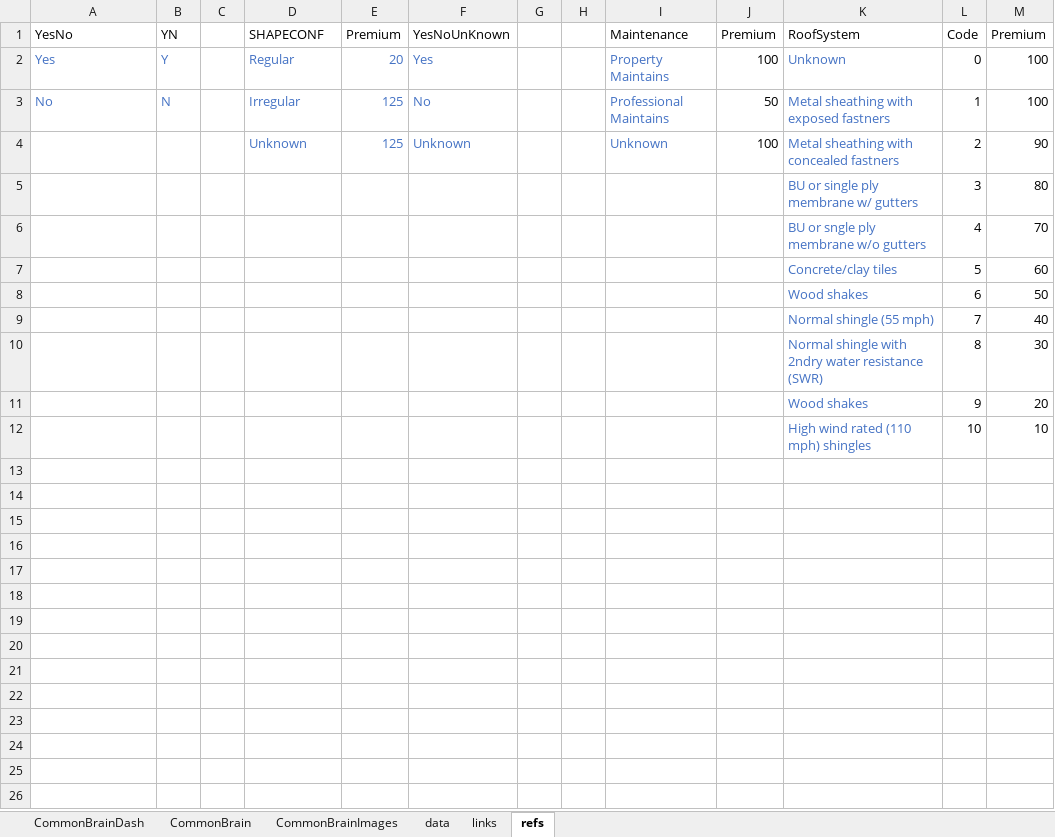
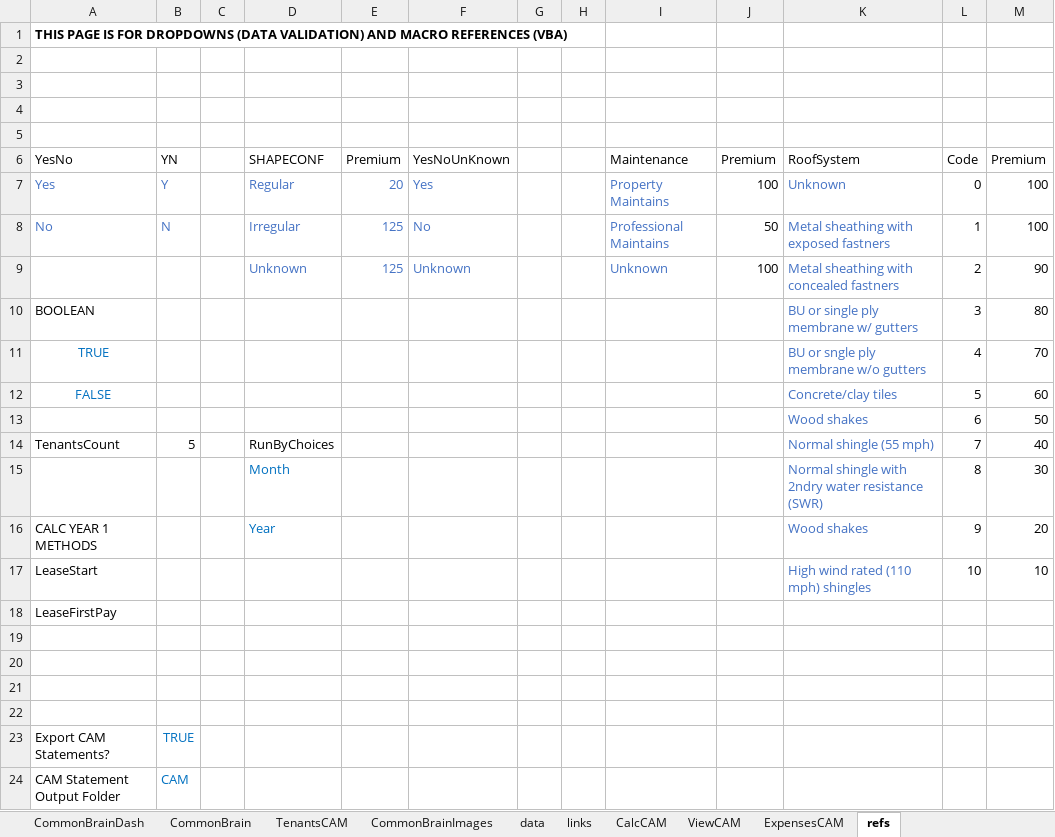
Before and after one commit to ITsolution-git/commonbrain, an Excel workbook: assets/templates/1.xlsx, sheet refs, drawn as a sheet; values as stored, in another font and other column widths than the file's, no borders; charts and pictures not drawn; addresses are those after the commit; the diff names each change by its address in the sheet, - before the commit and + after, or states it on an @@ line.

```diff
--- a/assets/templates/1.xlsx (sheet refs)
+++ b/assets/templates/1.xlsx (sheet refs)
+sheet tab: TenantsCAM
+sheet tab: CalcCAM
+sheet tab: ViewCAM
+sheet tab: ExpensesCAM
+row 1: THIS PAGE IS FOR DROPDOWNS (DATA VALIDATION) AND MACRO REFERENCES (VBA)
+row 2: (empty)
+row 3: (empty)
+row 4: (empty)
+row 5: (empty)
-A10 (YesNo): (empty)
+A10 (YesNo): BOOLEAN
-A11 (YesNo): (empty)
+A11 (YesNo): TRUE
-A12 (YesNo): (empty)
+A12 (YesNo): FALSE
-A14 (YesNo): (empty)
+A14 (YesNo): TenantsCount
-B14 (YN): (empty)
+B14 (YN): 5
-D14 (SHAPECONF): (empty)
+D14 (SHAPECONF): RunByChoices
-D15 (SHAPECONF): (empty)
+D15 (SHAPECONF): Month
-A16 (YesNo): (empty)
+A16 (YesNo): CALC YEAR 1 METHODS
-D16 (SHAPECONF): (empty)
+D16 (SHAPECONF): Year
-A17 (YesNo): (empty)
+A17 (YesNo): LeaseStart
+row 18: LeaseFirstPay
+row 19: (empty)
+row 20: (empty)
+row 21: (empty)
+row 22: (empty)
+row 23: Export CAM Statements? | TRUE
+row 24: CAM Statement Output Folder | CAM
```
Also changed, not shown: sheet CommonBrain, sheet CommonBrainDash, sheet links, sheet CommonBrainImages, sheet data, charts or pictures, 29 other files.
